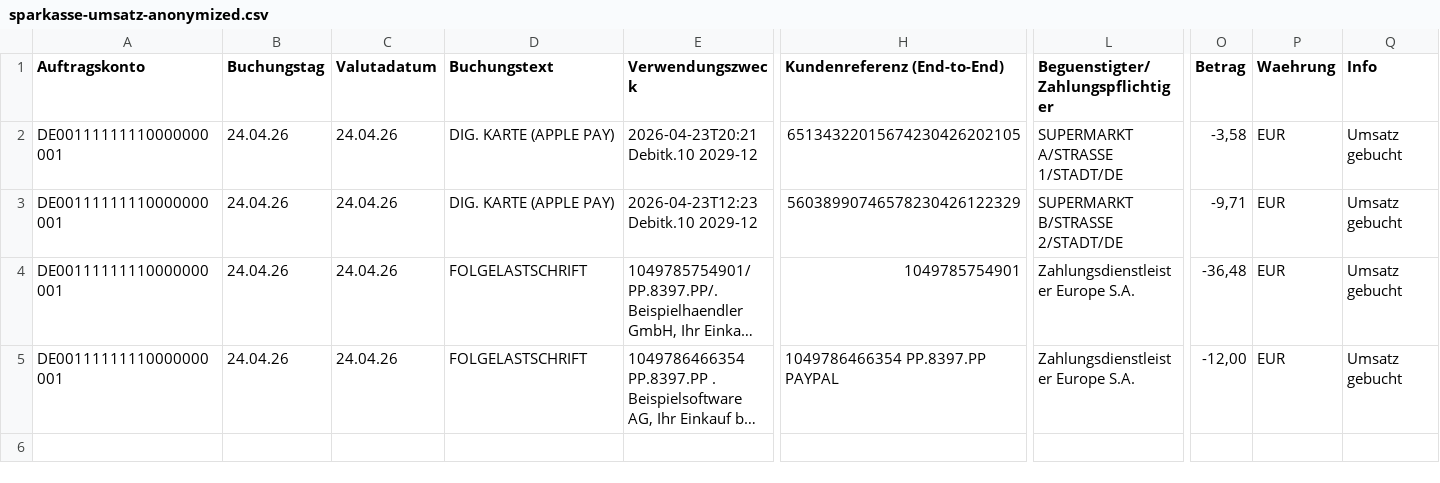
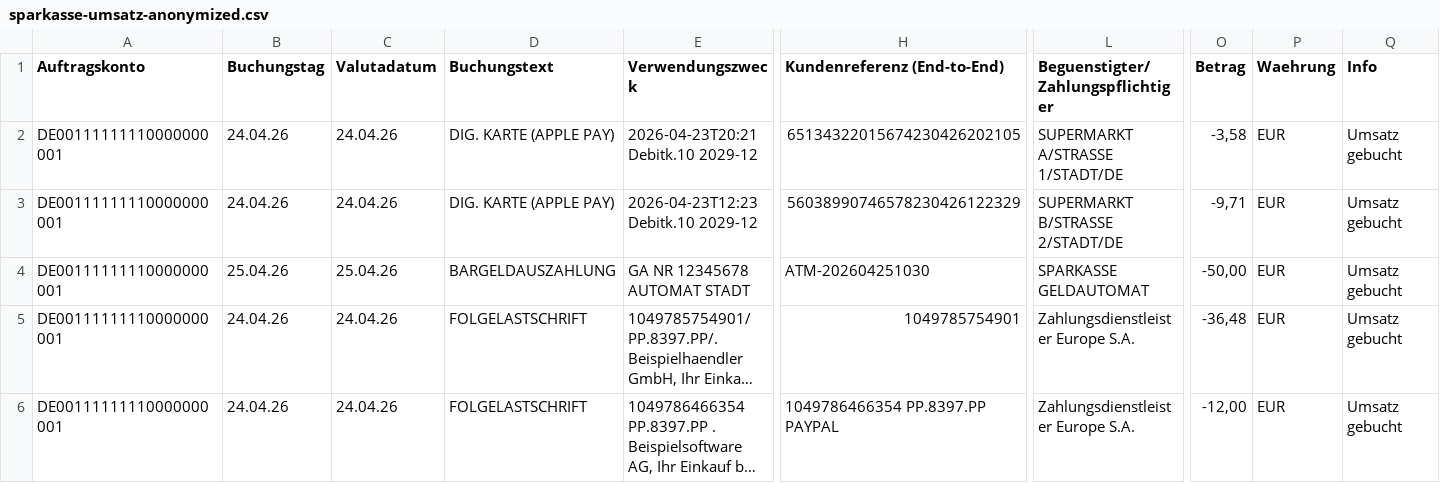
Before and after one commit to BugraSahin03/Budgetbuddy, a CSV file: docs/samples/sparkasse-umsatz-anonymized.csv, drawn as a sheet; only a part is shown, gaps mark what is left out; long unchanged cells end in …; rows hold the shown columns only; the diff names each change by its address in the sheet, - before the commit and + after, or states it on an @@ line.

```diff
--- a/docs/samples/sparkasse-umsatz-anonymized.csv
+++ b/docs/samples/sparkasse-umsatz-anonymized.csv
+row 4: DE00111111110000000001 | 25.04.26 | 25.04.26 | BARGELDAUSZAHLUNG | GA NR 12345678 AUTOMAT STADT | ATM-202604251030 | SPARKASSE GELDAUTOMAT | -50,00 | EUR | Umsatz gebucht
```
Also changed, not shown: 1 other file.
